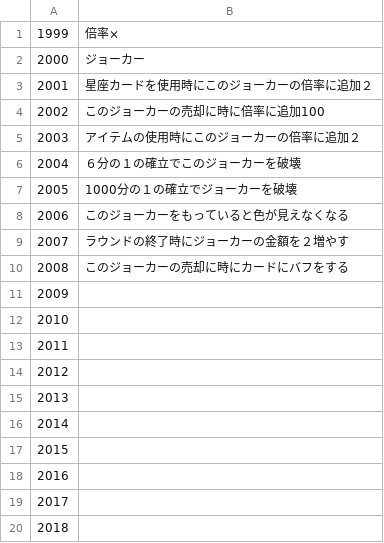
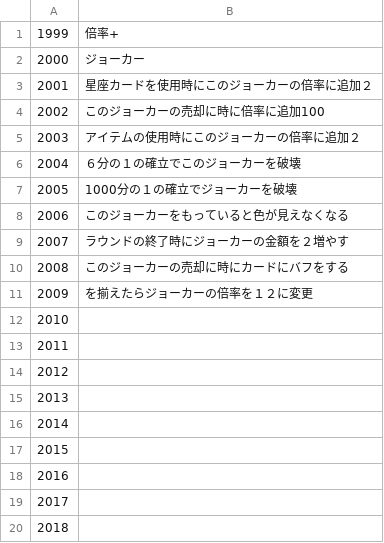
Before and after one commit to Salre000/rougehand, a CSV file: Roguehand/Assets/Resources/takumi/StringMaster/JokerMaster.csv, drawn as a sheet.

```diff
--- a/Roguehand/Assets/Resources/takumi/StringMaster/JokerMaster.csv
+++ b/Roguehand/Assets/Resources/takumi/StringMaster/JokerMaster.csv
@@ -1,2 +1,2 @@
-1999,倍率×
+1999,倍率+
 2000,ジョーカー
@@ -10,3 +10,3 @@
 2008,このジョーカーの売却に時にカードにバフをする
-2009,
+2009,を揃えたらジョーカーの倍率を１２に変更
 2010,
```
Also changed, not shown: 14 other files.
